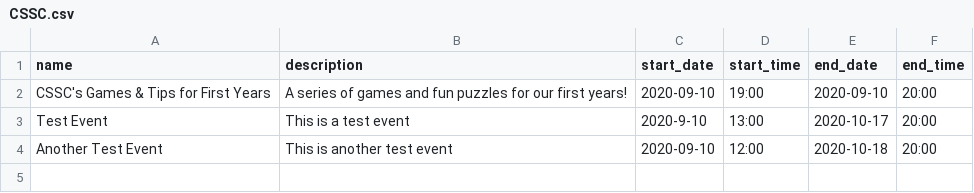
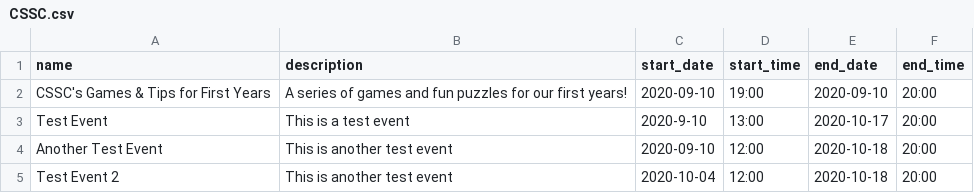
Before and after one commit to utm-cssc/unified-calendar-data, a CSV file: CSSC.csv, drawn as a sheet; the diff names each change by its address in the sheet, - before the commit and + after, or states it on an @@ line.

Commit message:
Update CSSC.csv

```diff
--- a/CSSC.csv
+++ b/CSSC.csv
+row 5: Test Event 2 | This is another test event | 2020-10-04 | 12:00 | 2020-10-18 | 20:00
```
